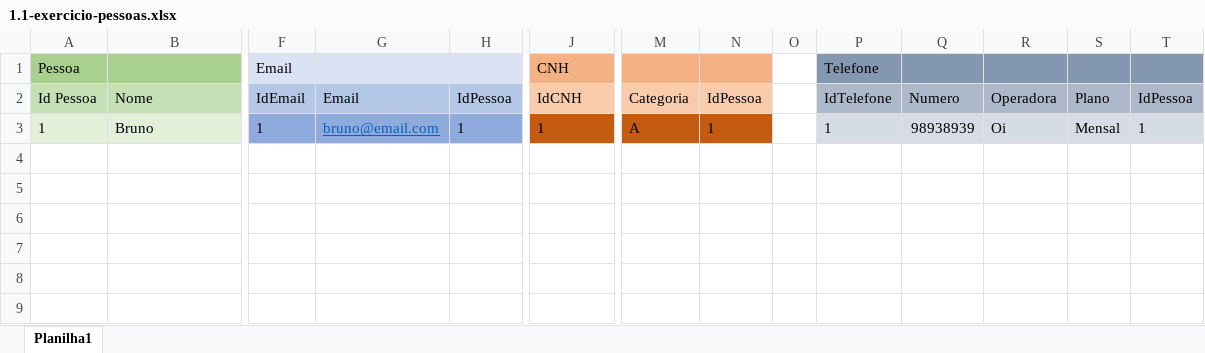
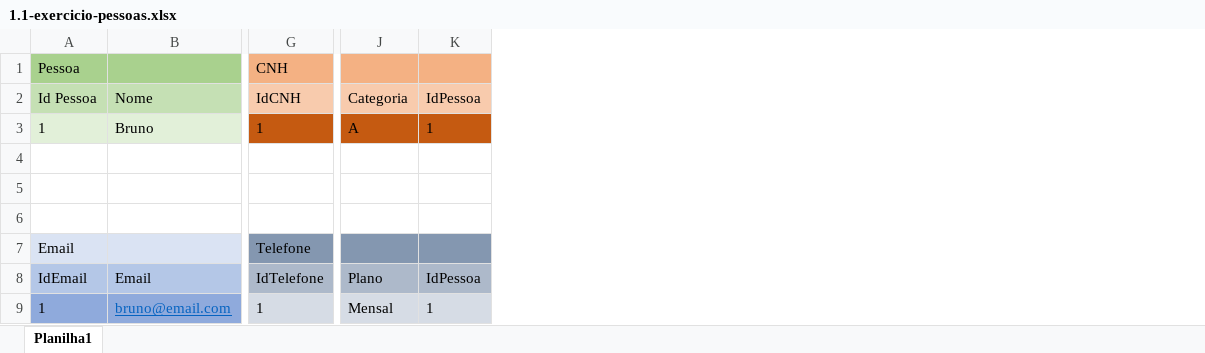
Before and after one commit to Brunodonadei/exercicios-sprint-1-bd, an Excel workbook: 1.1-exercicio-pessoas/1.1-exercicio-pessoas.xlsx, sheet Planilha1, drawn as a sheet; only a part is shown, gaps mark what is left out; values as stored, in another font and other column widths than the file's, no borders; removed rows and columns are numbered as before the commit, all else as after; rows hold the shown columns only; the diff names each change by its address in the sheet, - before the commit and + after, or states it on an @@ line.

```diff
--- a/1.1-exercicio-pessoas/1.1-exercicio-pessoas.xlsx (sheet Planilha1)
+++ b/1.1-exercicio-pessoas/1.1-exercicio-pessoas.xlsx (sheet Planilha1)
-column F, rows 1-3: Email | IdEmail | 1
-column G, rows 2-3: Email | bruno@email.com
-column H, rows 2-3: IdPessoa | 1
-column O, empty
-column P, rows 1-3: Telefone | IdTelefone | 1
-column Q, rows 2-3: Numero | 98938939
-column R, rows 2-3: Operadora | Oi
-column S, rows 2-3: Plano | Mensal
-column T, rows 2-3: IdPessoa | 1
+row 4: (empty)
+row 5: (empty)
+row 6: (empty)
+row 7: Email |  | Telefone
+row 8: IdEmail | Email | IdTelefone | Plano | IdPessoa
+row 9: 1 | bruno@email.com | 1 | Mensal | 1
```
Also changed, not shown: 2 other files.
